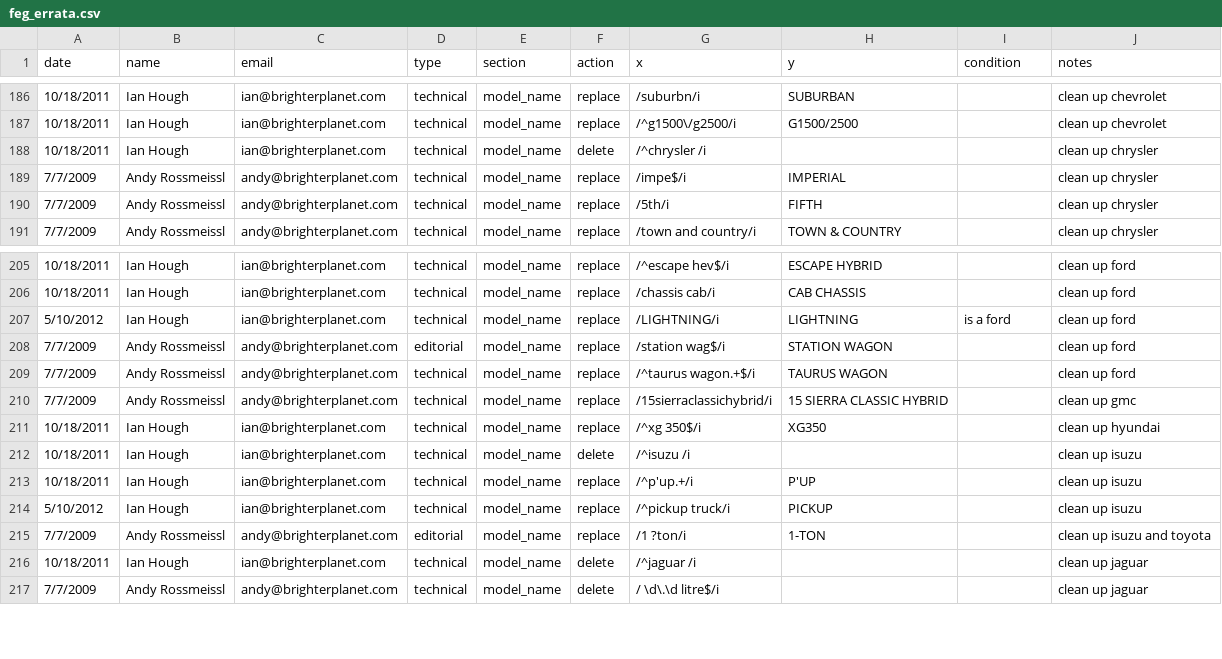
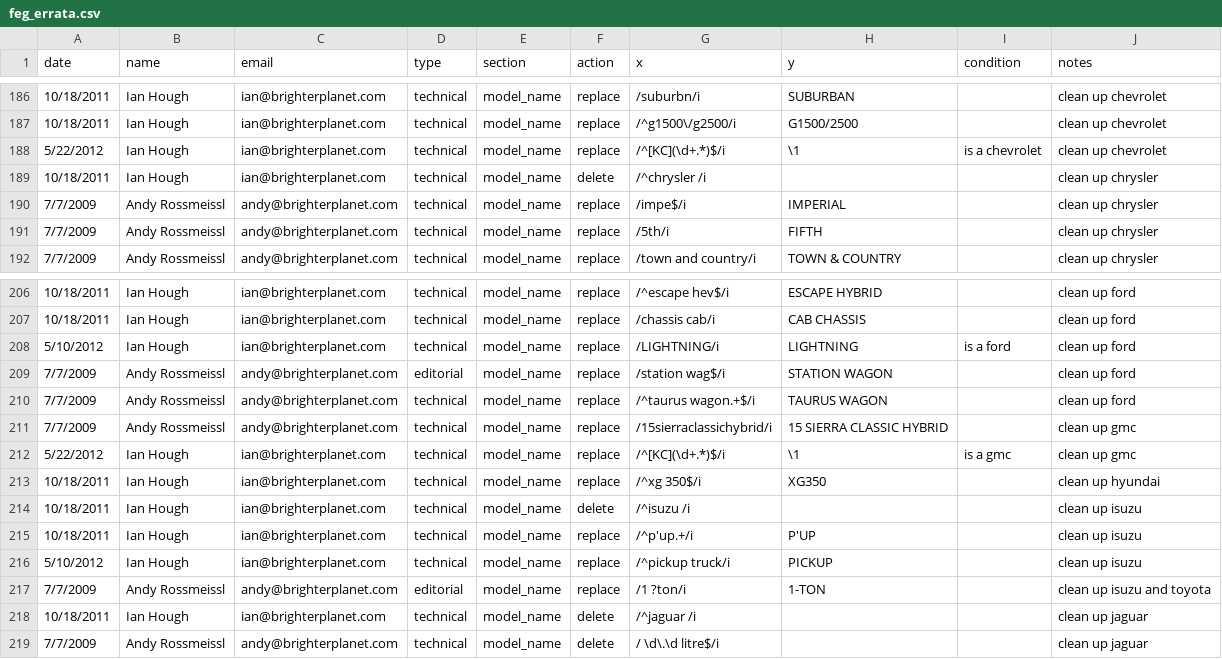
Before and after one commit to faradayio/earth, a CSV file: errata/automobile_make_model_year_variant/feg_errata.csv, drawn as a sheet; only a part is shown, gaps mark what is left out; the diff names each change by its address in the sheet, - before the commit and + after, or states it on an @@ line.

```diff
--- a/errata/automobile_make_model_year_variant/feg_errata.csv
+++ b/errata/automobile_make_model_year_variant/feg_errata.csv
+row 188: 5/22/2012 | Ian Hough | ian@brighterplanet.com | technical | model_name | replace | /^[KC](\d+.*)$/i | \1 | is a chevrolet | clean up chevrolet
+row 212: 5/22/2012 | Ian Hough | ian@brighterplanet.com | technical | model_name | replace | /^[KC](\d+.*)$/i | \1 | is a gmc | clean up gmc
```
Also changed, not shown: 2 other files.
